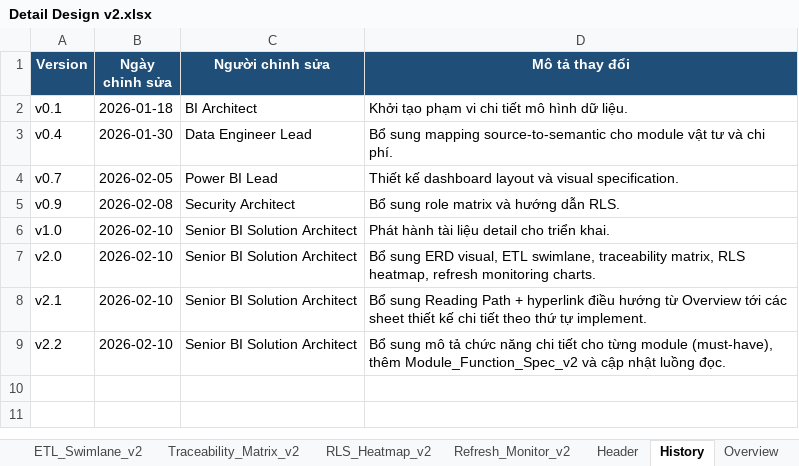
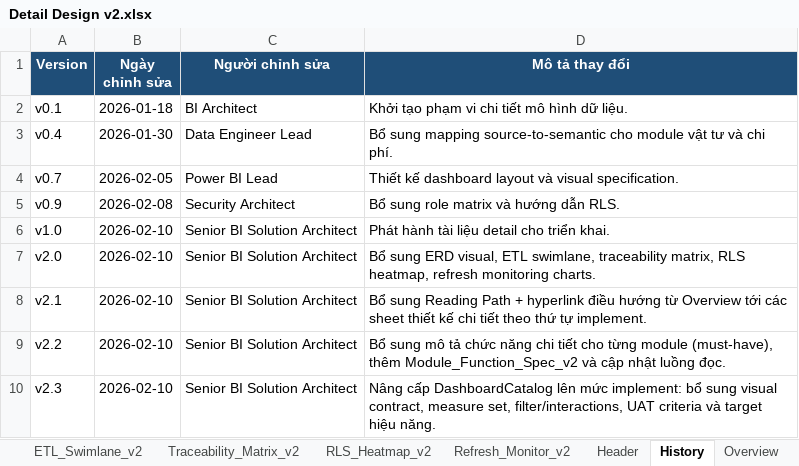
Before and after one commit to nguyenpr9/test1, an Excel workbook: Detail Design v2.xlsx, sheet History, drawn as a sheet; values as stored, in another font and other column widths than the file's, no borders; the diff names each change by its address in the sheet, - before the commit and + after, or states it on an @@ line.

```diff
--- a/Detail Design v2.xlsx (sheet History)
+++ b/Detail Design v2.xlsx (sheet History)
+row 10: v2.3 | 2026-02-10 | Senior BI Solution Architect | Nâng cấp DashboardCatalog lên mức implement: bổ sung visual contract, measure set, filter/interactions, UAT criteria và target hiệu năng.
```
Also changed, not shown: sheet DashboardCatalog, sheet Overview, sheet 01_Reading_Path_v2, sheet 00_ReadMe_Visual, sheet Header, other sheet tabs, 1 other file.
